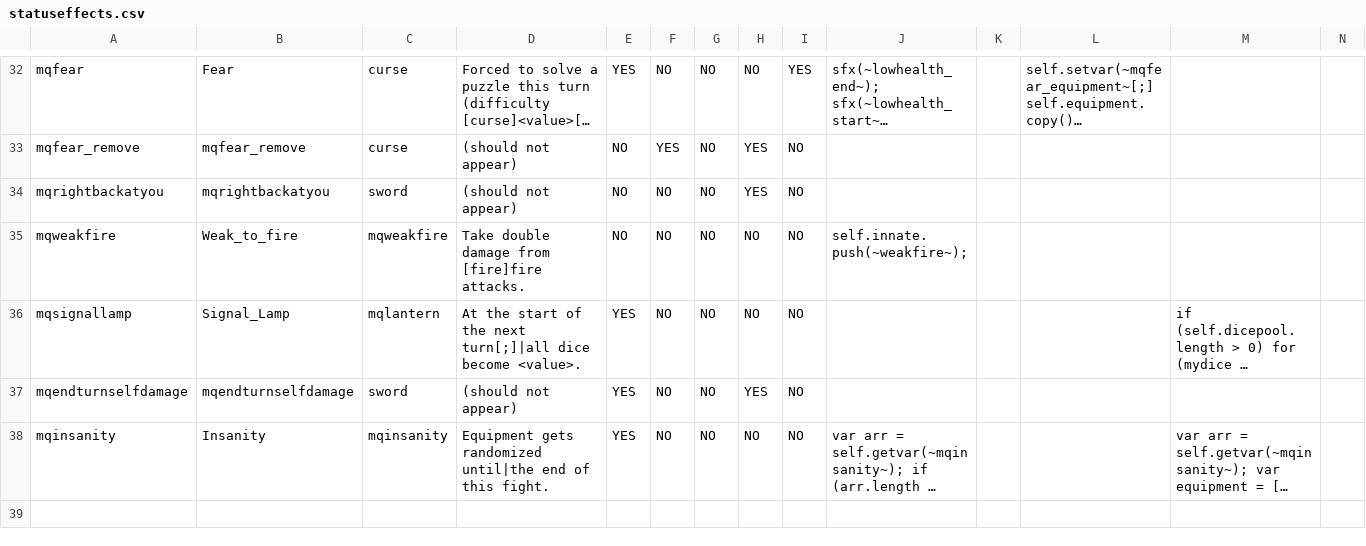
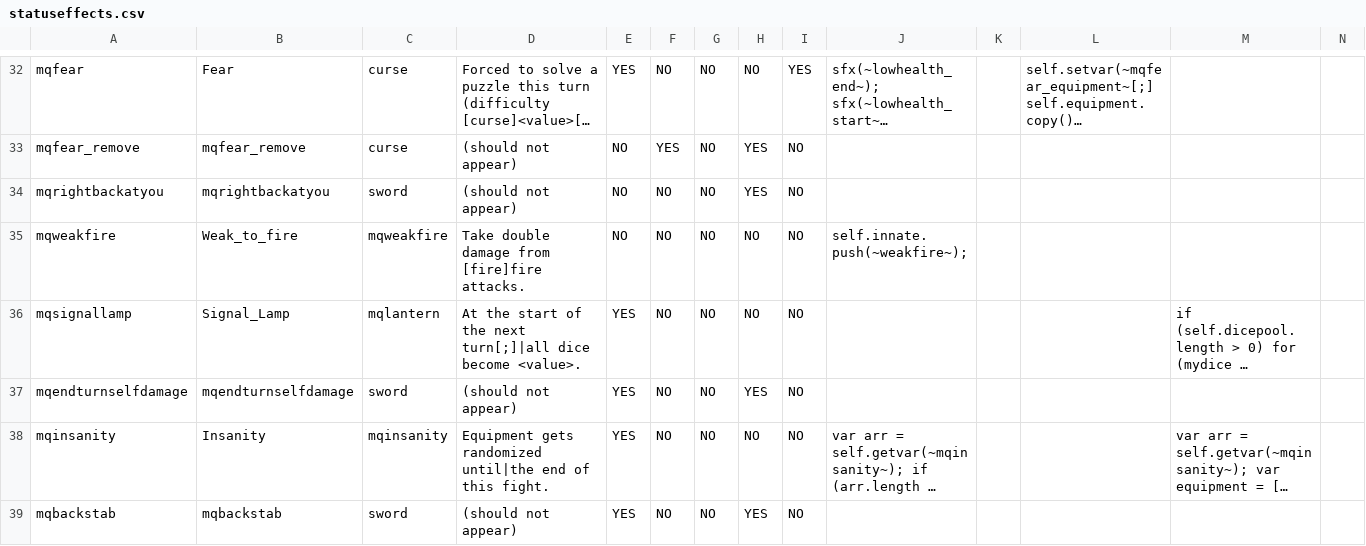
Before and after one commit to TheMysticSword/megaquest, a CSV file: _append/data/text/statuseffects.csv, drawn as a sheet; only a part is shown, gaps mark what is left out; long unchanged cells end in …; rows hold the shown columns only; the diff names each change by its address in the sheet, - before the commit and + after, or states it on an @@ line.

```diff
--- a/_append/data/text/statuseffects.csv
+++ b/_append/data/text/statuseffects.csv
+row 39: mqbackstab | mqbackstab | sword | (should not appear) | YES | NO | NO | YES | NO
```
Also changed, not shown: _append/data/text/equipment.csv, _merge/data/text/fighters.csv.
